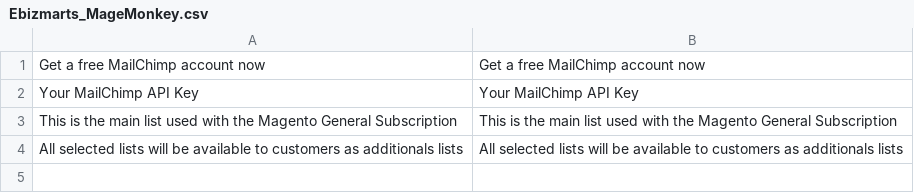
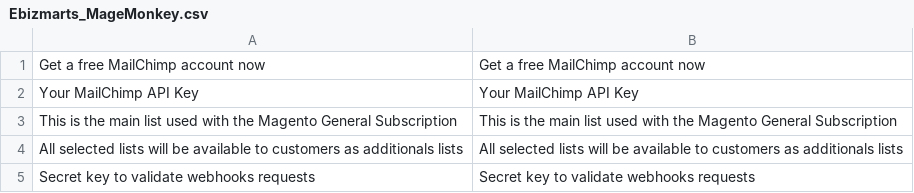
Before and after one commit to ebizmarts/magemonkey, a CSV file: app/locale/en_US/Ebizmarts_MageMonkey.csv, drawn as a sheet; the diff names each change by its address in the sheet, - before the commit and + after, or states it on an @@ line.

Commit message:
new translation strings

```diff
--- a/app/locale/en_US/Ebizmarts_MageMonkey.csv
+++ b/app/locale/en_US/Ebizmarts_MageMonkey.csv
+row 5: Secret key to validate webhooks requests | Secret key to validate webhooks requests
```
